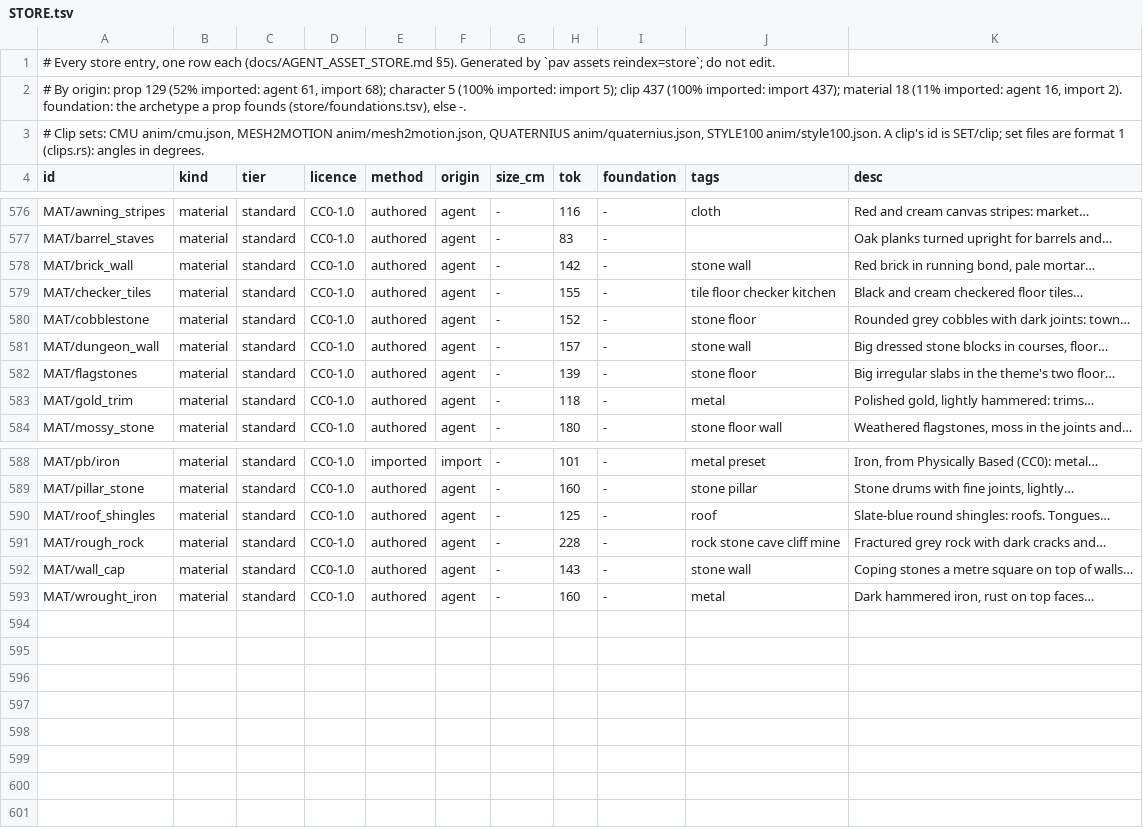
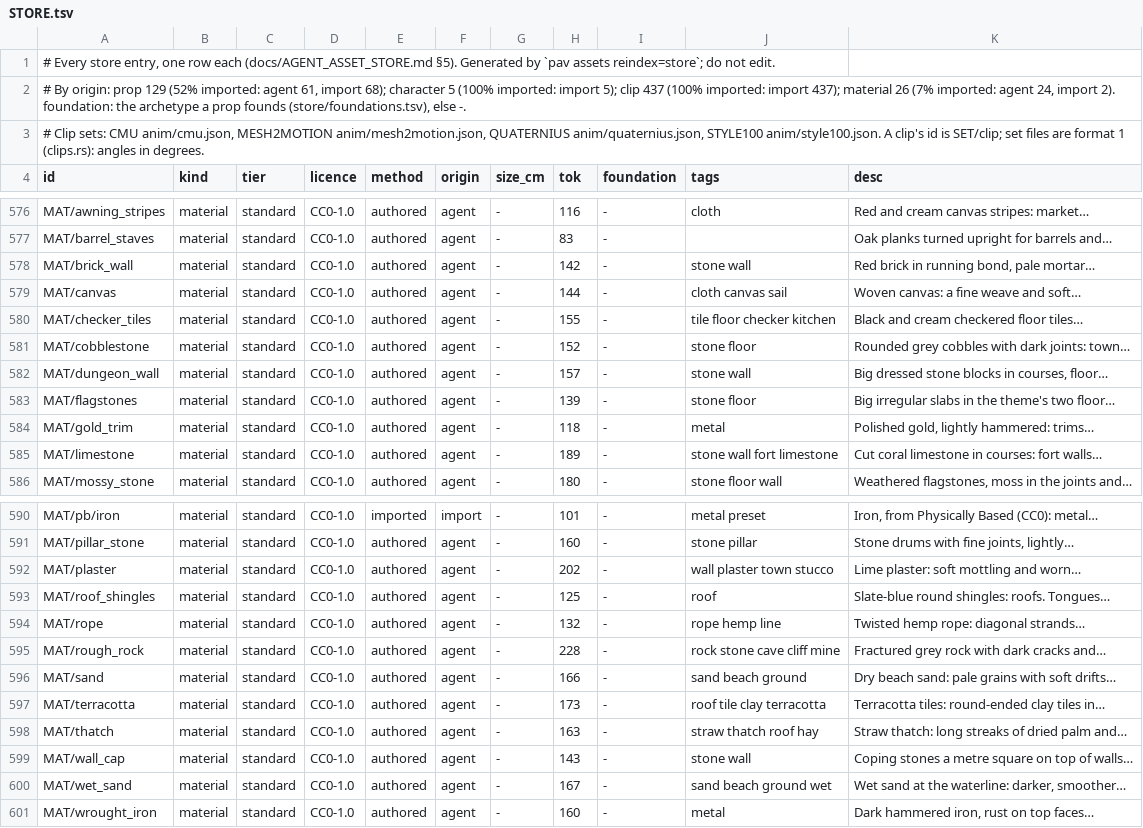
Before and after one commit to michaelcrosato/ac4-cco55-shardfall, a TSV file: store/STORE.tsv, drawn as a sheet; only a part is shown, gaps mark what is left out.

```diff
--- a/store/STORE.tsv
+++ b/store/STORE.tsv
@@ -1,3 +1,3 @@
 # Every store entry, one row each (docs/AGENT_ASSET_STORE.md §5). Generated by `pav assets reindex=store`; do not edit.
-# By origin: prop 129 (52% imported: agent 61, import 68); character 5 (100% imported: import 5); clip 437 (100% imported: import 437); material 18 (11% imported: agent 16, import 2). foundation: the archetype a prop founds (store/foundations.tsv), else -.
+# By origin: prop 129 (52% imported: agent 61, import 68); character 5 (100% imported: import 5); clip 437 (100% imported: import 437); material 26 (7% imported: agent 24, import 2). foundation: the archetype a prop founds (store/foundations.tsv), else -.
 # Clip sets: CMU anim/cmu.json, MESH2MOTION anim/mesh2motion.json, QUATERNIUS anim/quaternius.json, STYLE100 anim/style100.json. A clip's id is SET/clip; set files are format 1 (clips.rs): angles in degrees.
@@ -578,2 +578,3 @@ MAT/barrel_staves	material	standard	CC0-1.0	authored	agent	-	83	-		Oak planks tu
 MAT/brick_wall	material	standard	CC0-1.0	authored	agent	-	142	-	stone wall	Red brick in running bond, pale mortar…
+MAT/canvas	material	standard	CC0-1.0	authored	agent	-	144	-	cloth canvas sail	Woven canvas: a fine weave and soft…
 MAT/checker_tiles	material	standard	CC0-1.0	authored	agent	-	155	-	tile floor checker kitchen	Black and cream checkered floor tiles…
@@ -583,2 +584,3 @@ MAT/flagstones	material	standard	CC0-1.0	authored	agent	-	139	-	stone floor	Big
 MAT/gold_trim	material	standard	CC0-1.0	authored	agent	-	118	-	metal	Polished gold, lightly hammered: trims…
+MAT/limestone	material	standard	CC0-1.0	authored	agent	-	189	-	stone wall fort limestone	Cut coral limestone in courses: fort walls…
 MAT/mossy_stone	material	standard	CC0-1.0	authored	agent	-	180	-	stone floor wall	Weathered flagstones, moss in the joints and…
@@ -589,5 +591,11 @@ MAT/pb/iron	material	standard	CC0-1.0	imported	import	-	101	-	metal preset	Iron,
 MAT/pillar_stone	material	standard	CC0-1.0	authored	agent	-	160	-	stone pillar	Stone drums with fine joints, lightly…
+MAT/plaster	material	standard	CC0-1.0	authored	agent	-	202	-	wall plaster town stucco	Lime plaster: soft mottling and worn…
 MAT/roof_shingles	material	standard	CC0-1.0	authored	agent	-	125	-	roof	Slate-blue round shingles: roofs. Tongues…
+MAT/rope	material	standard	CC0-1.0	authored	agent	-	132	-	rope hemp line	Twisted hemp rope: diagonal strands…
 MAT/rough_rock	material	standard	CC0-1.0	authored	agent	-	228	-	rock stone cave cliff mine	Fractured grey rock with dark cracks and…
+MAT/sand	material	standard	CC0-1.0	authored	agent	-	166	-	sand beach ground	Dry beach sand: pale grains with soft drifts…
+MAT/terracotta	material	standard	CC0-1.0	authored	agent	-	173	-	roof tile clay terracotta	Terracotta tiles: round-ended clay tiles in…
+MAT/thatch	material	standard	CC0-1.0	authored	agent	-	163	-	straw thatch roof hay	Straw thatch: long streaks of dried palm and…
 MAT/wall_cap	material	standard	CC0-1.0	authored	agent	-	143	-	stone wall	Coping stones a metre square on top of walls…
+MAT/wet_sand	material	standard	CC0-1.0	authored	agent	-	167	-	sand beach ground wet	Wet sand at the waterline: darker, smoother…
 MAT/wrought_iron	material	standard	CC0-1.0	authored	agent	-	160	-	metal	Dark hammered iron, rust on top faces…
```
Also changed, not shown: 3 other files.
